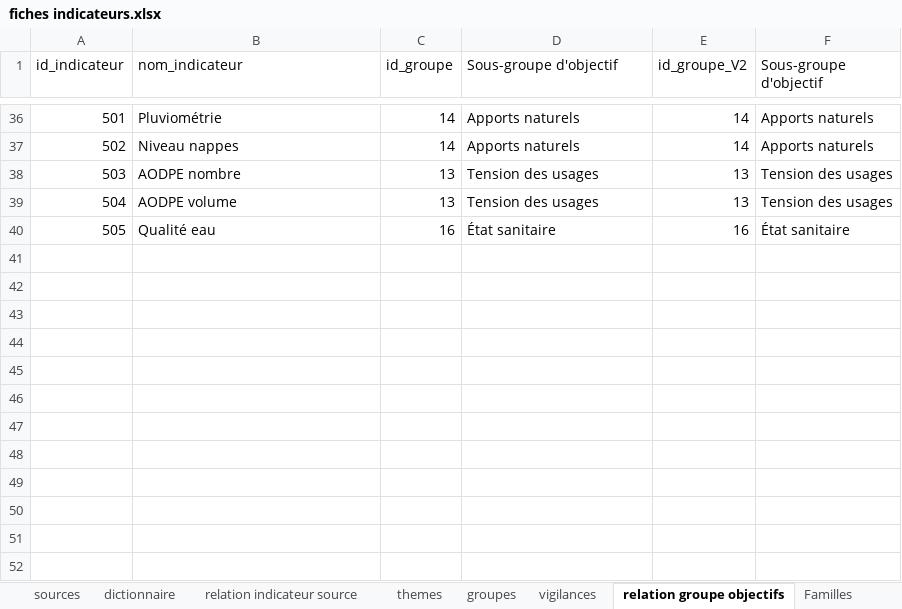
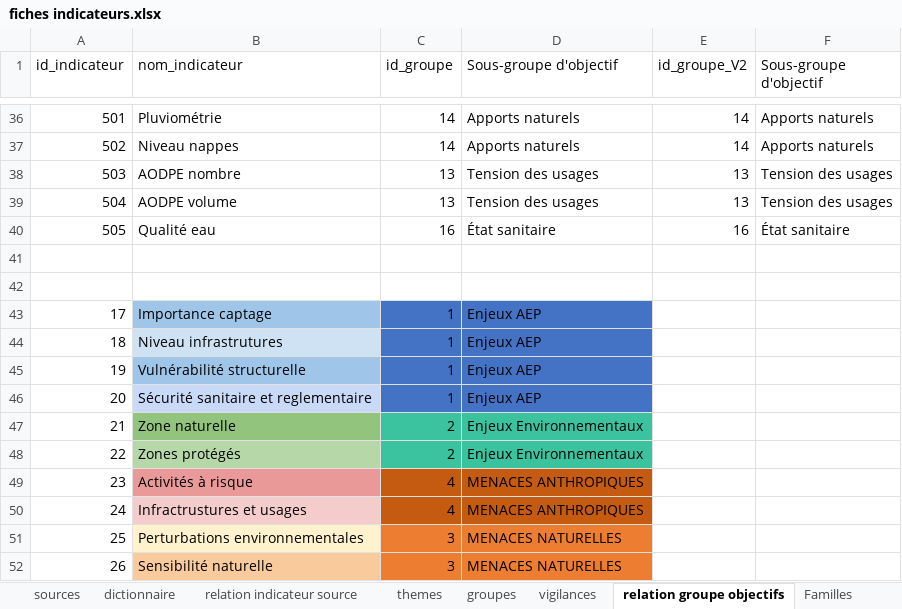
Before and after one commit to yougis/hydroscope-fiche-indicateur, an Excel workbook: fiches indicateurs.xlsx, sheet relation groupe objectifs, drawn as a sheet; only a part is shown, gaps mark what is left out; values as stored, in another font and other column widths than the file's, no borders; the diff covers the shown part only; the diff names each change by its address in the sheet, - before the commit and + after, or states it on an @@ line.

```diff
--- a/fiches indicateurs.xlsx (sheet relation groupe objectifs)
+++ b/fiches indicateurs.xlsx (sheet relation groupe objectifs)
+row 41: (empty)
+row 42: (empty)
+row 43: 17 | Importance captage | 1 | Enjeux AEP
+row 44: 18 | Niveau infrastrutures | 1 | Enjeux AEP
+row 45: 19 | Vulnérabilité structurelle | 1 | Enjeux AEP
+row 46: 20 | Sécurité sanitaire et reglementaire | 1 | Enjeux AEP
+row 47: 21 | Zone naturelle | 2 | Enjeux Environnementaux
+row 48: 22 | Zones protégés | 2 | Enjeux Environnementaux
+row 49: 23 | Activités à risque | 4 | MENACES ANTHROPIQUES
+row 50: 24 | Infractrustures et usages | 4 | MENACES ANTHROPIQUES
+row 51: 25 | Perturbations environnementales | 3 | MENACES NATURELLES
+row 52: 26 | Sensibilité naturelle | 3 | MENACES NATURELLES
```
Also changed, not shown: 33 edited cells elsewhere in this sheet, sheet groupes, sheet indicateurs, sheet relation indicateur source.
